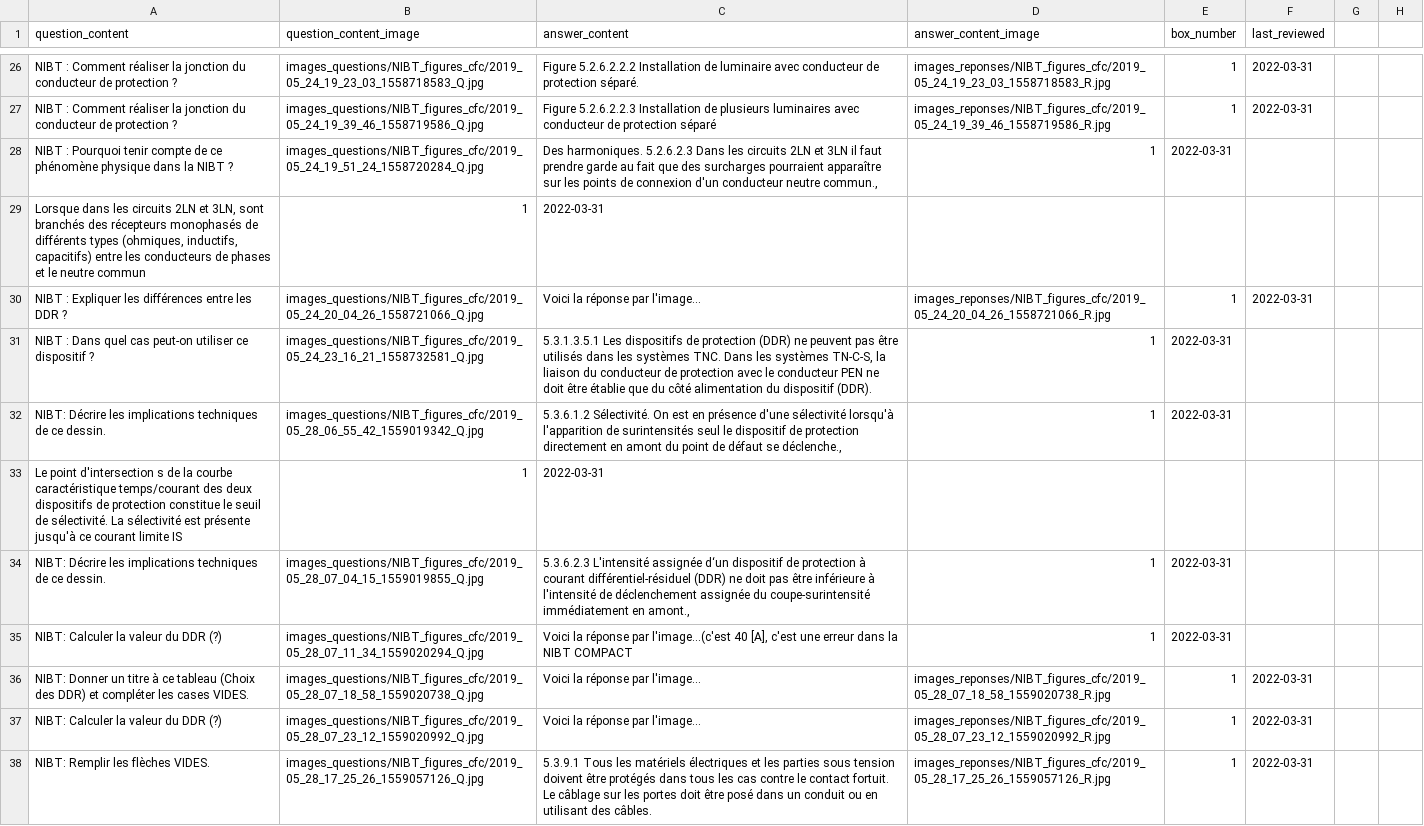
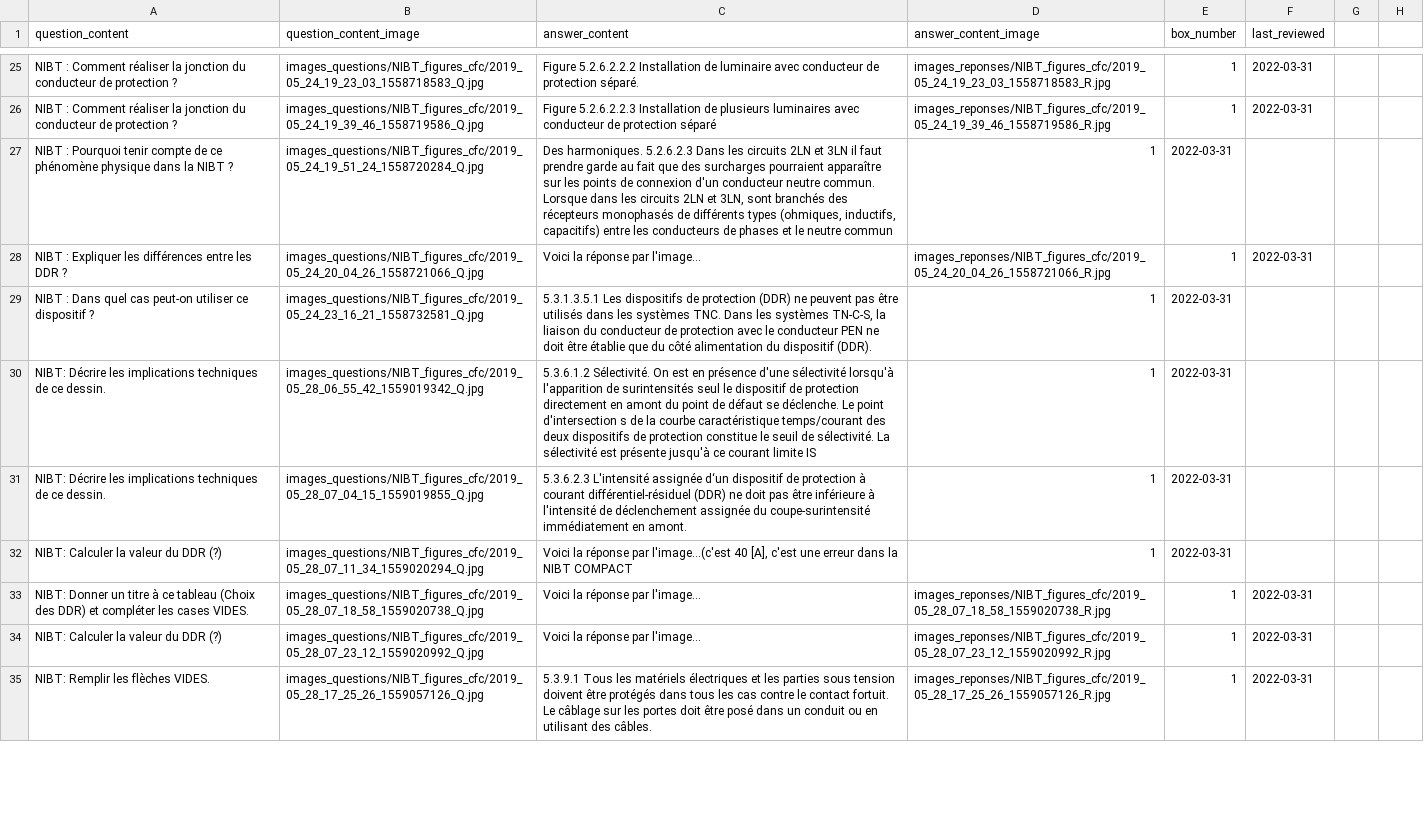
Before and after one commit to leitexper1/leitnercfc, a CSV file: docs/csv/NIBT_tableaux_figures_q_clean.csv, drawn as a sheet; only a part is shown, gaps mark what is left out; the diff covers the shown part only.

```diff
--- a/docs/csv/NIBT_tableaux_figures_q_clean.csv
+++ b/docs/csv/NIBT_tableaux_figures_q_clean.csv
@@ -27,9 +26,7 @@ NIBT : Comment réaliser la jonction du conducteur de protection ?;images_questi
 NIBT : Comment réaliser la jonction du conducteur de protection ?;images_questions/NIBT_figures_cfc/2019_05_24_19_39_46_1558719586_Q.jpg;Figure 5.2.6.2.2.3 Installation de plusieurs luminaires avec conducteur de protection séparé;images_reponses/NIBT_figures_cfc/2019_05_24_19_39_46_1558719586_R.jpg;1;2022-03-31
-NIBT : Pourquoi tenir compte de ce phénomène physique dans la NIBT ?;images_questions/NIBT_figures_cfc/2019_05_24_19_51_24_1558720284_Q.jpg;Des harmoniques. 5.2.6.2.3 Dans les circuits 2LN et 3LN il faut prendre garde au fait que des surcharges pourraient apparaître sur les points de connexion d'un conducteur neutre commun.,;1;2022-03-31
-Lorsque dans les circuits 2LN et 3LN, sont branchés des récepteurs monophasés de différents types (ohmiques, inductifs, capacitifs) entre les conducteurs de phases et le neutre commun;1;2022-03-31
+NIBT : Pourquoi tenir compte de ce phénomène physique dans la NIBT ?;images_questions/NIBT_figures_cfc/2019_05_24_19_51_24_1558720284_Q.jpg;Des harmoniques. 5.2.6.2.3 Dans les circuits 2LN et 3LN il faut prendre garde au fait que des surcharges pourraient apparaître sur les points de connexion d'un conducteur neutre commun. Lorsque dans les circuits 2LN et 3LN, sont branchés des récepteurs monophasés de différents types (ohmiques, inductifs, capacitifs) entre les conducteurs de phases et le neutre commun;1;2022-03-31
 NIBT : Expliquer les différences entre les DDR ?;images_questions/NIBT_figures_cfc/2019_05_24_20_04_26_1558721066_Q.jpg;Voici la réponse par l'image...;images_reponses/NIBT_figures_cfc/2019_05_24_20_04_26_1558721066_R.jpg;1;2022-03-31
 NIBT : Dans quel cas peut-on utiliser ce dispositif ?;images_questions/NIBT_figures_cfc/2019_05_24_23_16_21_1558732581_Q.jpg;5.3.1.3.5.1 Les dispositifs de protection (DDR) ne peuvent pas être utilisés dans les systèmes TNC. Dans les systèmes TN-C-S, la liaison du conducteur de protection avec le conducteur PEN ne doit être établie que du côté alimentation du dispositif (DDR).;1;2022-03-31
-NIBT: Décrire les implications techniques de ce dessin.;images_questions/NIBT_figures_cfc/2019_05_28_06_55_42_1559019342_Q.jpg;5.3.6.1.2 Sélectivité. On est en présence d'une sélectivité lorsqu'à l'apparition de surintensités seul le dispositif de protection directement en amont du point de défaut se déclenche.,;1;2022-03-31
-Le point d'intersection s de la courbe caractéristique temps/courant des deux dispositifs de protection constitue le seuil de sélectivité. La sélectivité est présente jusqu'à ce courant limite IS;1;2022-03-31
-NIBT: Décrire les implications techniques de ce dessin.;images_questions/NIBT_figures_cfc/2019_05_28_07_04_15_1559019855_Q.jpg;5.3.6.2.3 L'intensité assignée d‘un dispositif de protection à courant différentiel-résiduel (DDR) ne doit pas être inférieure à l'intensité de déclenchement assignée du coupe-surintensité immédiatement en amont.,;1;2022-03-31
+NIBT: Décrire les implications techniques de ce dessin.;images_questions/NIBT_figures_cfc/2019_05_28_06_55_42_1559019342_Q.jpg;5.3.6.1.2 Sélectivité. On est en présence d'une sélectivité lorsqu'à l'apparition de surintensités seul le dispositif de protection directement en amont du point de défaut se déclenche. Le point d'intersection s de la courbe caractéristique temps/courant des deux dispositifs de protection constitue le seuil de sélectivité. La sélectivité est présente jusqu'à ce courant limite IS;1;2022-03-31
+NIBT: Décrire les implications techniques de ce dessin.;images_questions/NIBT_figures_cfc/2019_05_28_07_04_15_1559019855_Q.jpg;5.3.6.2.3 L'intensité assignée d‘un dispositif de protection à courant différentiel-résiduel (DDR) ne doit pas être inférieure à l'intensité de déclenchement assignée du coupe-surintensité immédiatement en amont.;1;2022-03-31
 NIBT: Calculer la valeur du DDR (?);images_questions/NIBT_figures_cfc/2019_05_28_07_11_34_1559020294_Q.jpg;Voici la réponse par l'image...(c'est 40 [A], c'est une erreur dans la NIBT COMPACT;1;2022-03-31
```
Also changed, not shown: 2 added rows, 3 removed rows and 7 edited cells elsewhere in this file.
